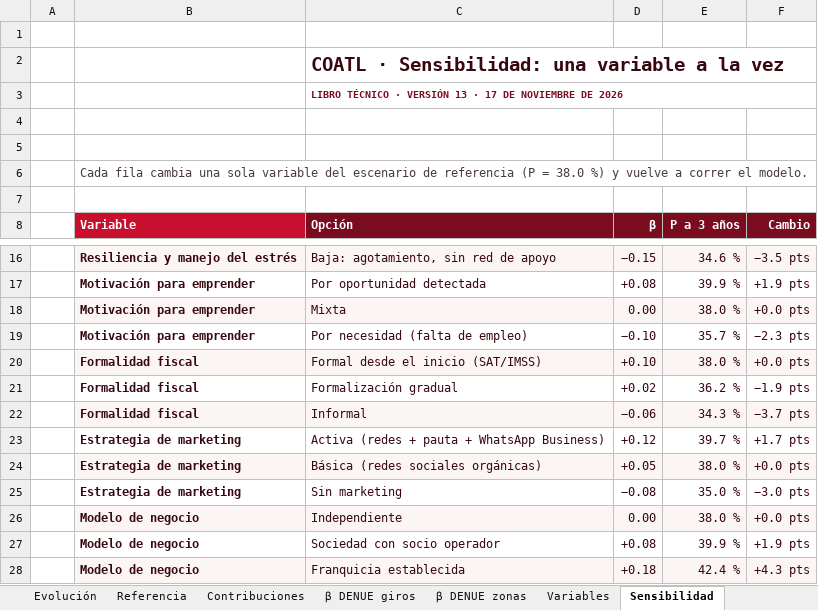
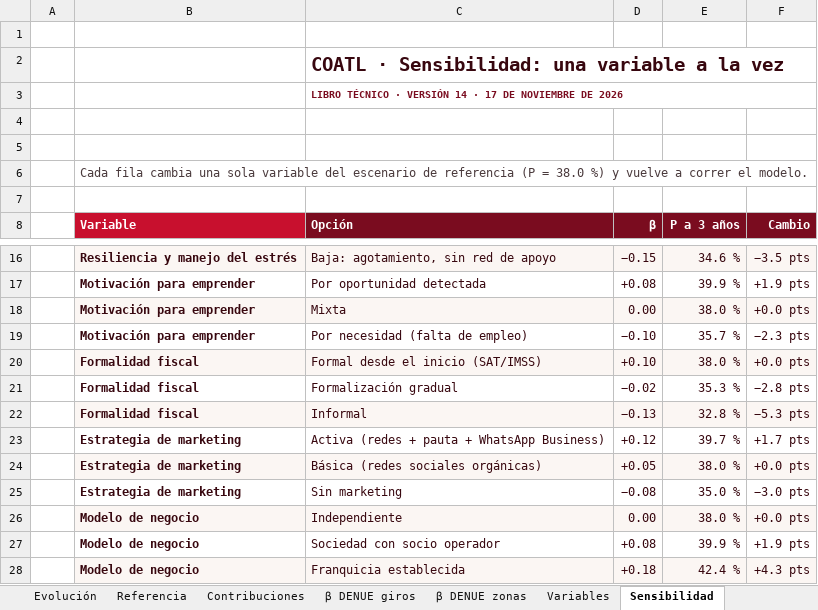
Before and after one commit to Maikolv/coatl, an Excel workbook: entregables/COATL_Libro_Tecnico.xlsx, sheet Sensibilidad, drawn as a sheet; only a part is shown, gaps mark what is left out; values as stored, in another font and other column widths than the file's, no borders; charts and pictures not drawn; the diff names each change by its address in the sheet, - before the commit and + after, or states it on an @@ line.

```diff
--- a/entregables/COATL_Libro_Tecnico.xlsx (sheet Sensibilidad)
+++ b/entregables/COATL_Libro_Tecnico.xlsx (sheet Sensibilidad)
-C3 (Opción): …· VERSIÓN 13 · 17…
+C3 (Opción): …· VERSIÓN 14 · 17…
-D21 (β): +0.02
+D21 (β): −0.02
-E21 (P a 3 años): 36.2 %
+E21 (P a 3 años): 35.3 %
-F21 (Cambio): −1.9 pts
+F21 (Cambio): −2.8 pts
-D22 (β): −0.06
+D22 (β): −0.13
-E22 (P a 3 años): 34.3 %
+E22 (P a 3 años): 32.8 %
-F22 (Cambio): −3.7 pts
+F22 (Cambio): −5.3 pts
```
Also changed, not shown: sheet Pruebas, sheet Versiones, sheet Evolución, sheet Portada, sheet Variables, sheet Fiscal, 14 more sheets, assets/plantillas/COATL-plantilla-empresa.xlsx, 23 other files.
